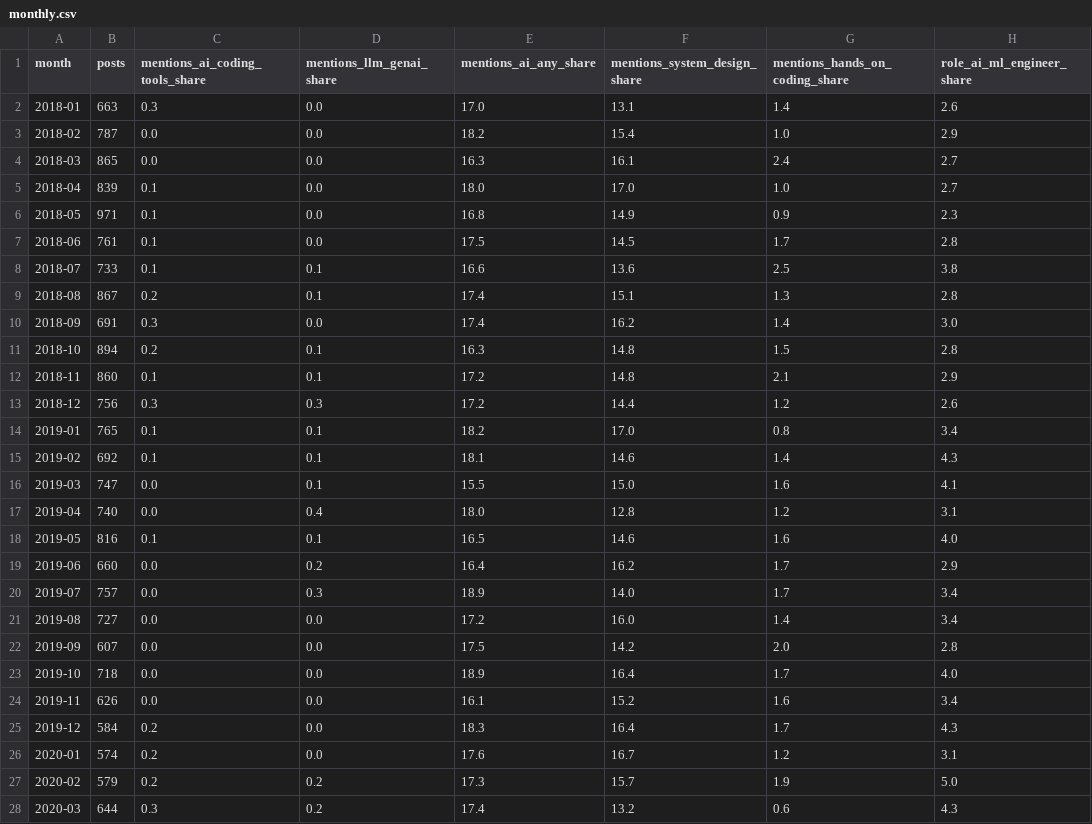
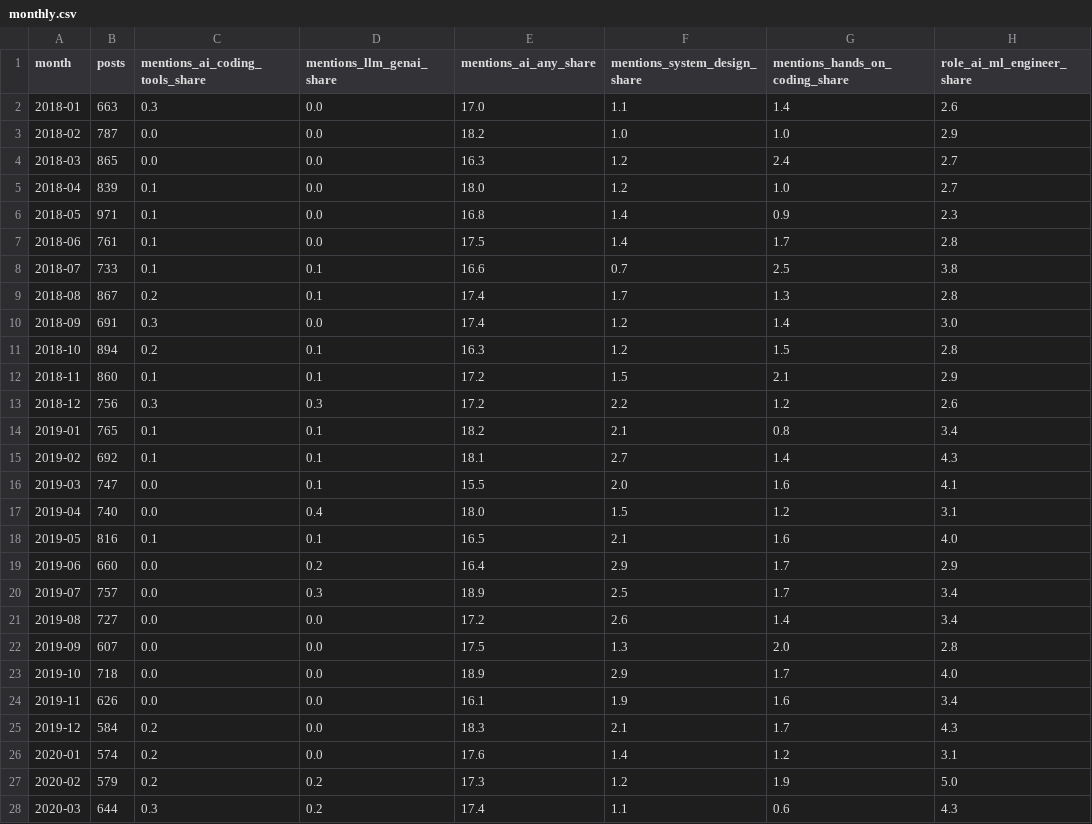
Before and after one commit to Xenzoro/sweAiTracker, a CSV file: data/hn/monthly.csv, drawn as a sheet; only a part is shown; the diff covers the shown part only; the diff names each change by its address in the sheet, - before the commit and + after, or states it on an @@ line.

```diff
--- a/data/hn/monthly.csv
+++ b/data/hn/monthly.csv
-F2 (mentions_system_design_share): 13.1
+F2 (mentions_system_design_share): 1.1
-F3 (mentions_system_design_share): 15.4
+F3 (mentions_system_design_share): 1.0
-F4 (mentions_system_design_share): 16.1
+F4 (mentions_system_design_share): 1.2
-F5 (mentions_system_design_share): 17.0
+F5 (mentions_system_design_share): 1.2
-F6 (mentions_system_design_share): 14.9
+F6 (mentions_system_design_share): 1.4
-F7 (mentions_system_design_share): 14.5
+F7 (mentions_system_design_share): 1.4
-F8 (mentions_system_design_share): 13.6
+F8 (mentions_system_design_share): 0.7
-F9 (mentions_system_design_share): 15.1
+F9 (mentions_system_design_share): 1.7
-F10 (mentions_system_design_share): 16.2
+F10 (mentions_system_design_share): 1.2
-F11 (mentions_system_design_share): 14.8
+F11 (mentions_system_design_share): 1.2
-F12 (mentions_system_design_share): 14.8
+F12 (mentions_system_design_share): 1.5
-F13 (mentions_system_design_share): 14.4
+F13 (mentions_system_design_share): 2.2
-F14 (mentions_system_design_share): 17.0
+F14 (mentions_system_design_share): 2.1
-F15 (mentions_system_design_share): 14.6
+F15 (mentions_system_design_share): 2.7
-F16 (mentions_system_design_share): 15.0
+F16 (mentions_system_design_share): 2.0
-F17 (mentions_system_design_share): 12.8
+F17 (mentions_system_design_share): 1.5
-F18 (mentions_system_design_share): 14.6
+F18 (mentions_system_design_share): 2.1
-F19 (mentions_system_design_share): 16.2
+F19 (mentions_system_design_share): 2.9
-F20 (mentions_system_design_share): 14.0
+F20 (mentions_system_design_share): 2.5
-F21 (mentions_system_design_share): 16.0
+F21 (mentions_system_design_share): 2.6
-F22 (mentions_system_design_share): 14.2
+F22 (mentions_system_design_share): 1.3
-F23 (mentions_system_design_share): 16.4
+F23 (mentions_system_design_share): 2.9
-F24 (mentions_system_design_share): 15.2
+F24 (mentions_system_design_share): 1.9
-F25 (mentions_system_design_share): 16.4
+F25 (mentions_system_design_share): 2.1
-F26 (mentions_system_design_share): 16.7
+F26 (mentions_system_design_share): 1.4
-F27 (mentions_system_design_share): 15.7
+F27 (mentions_system_design_share): 1.2
-F28 (mentions_system_design_share): 13.2
+F28 (mentions_system_design_share): 1.1
```
Also changed, not shown: 79 edited cells elsewhere in this file, data/boards/category_summary.csv, data/boards/company_summary.csv, 8 other files.
